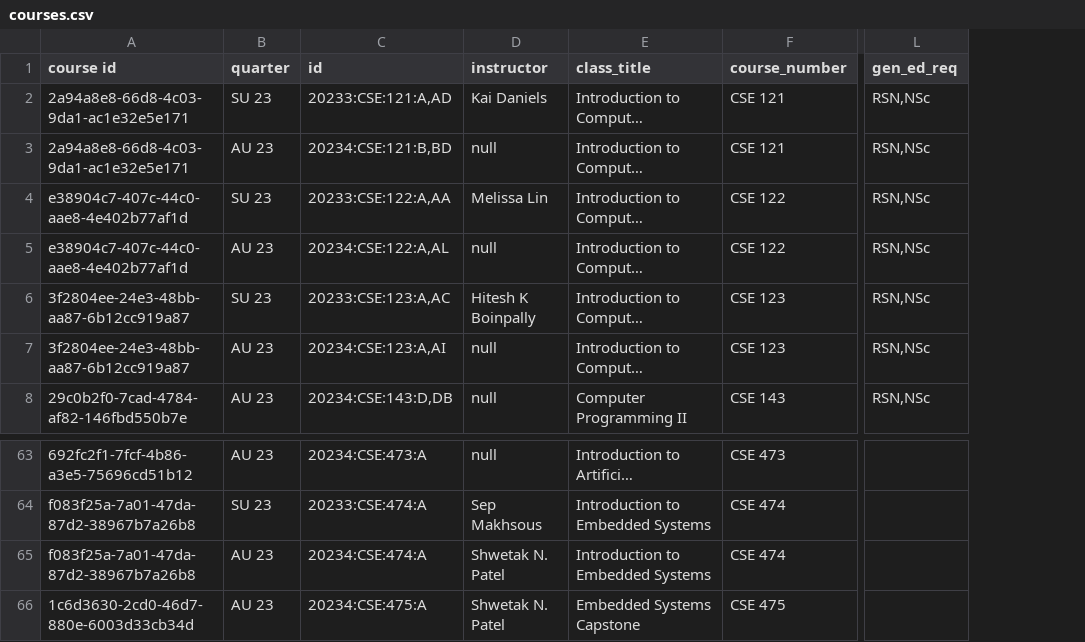
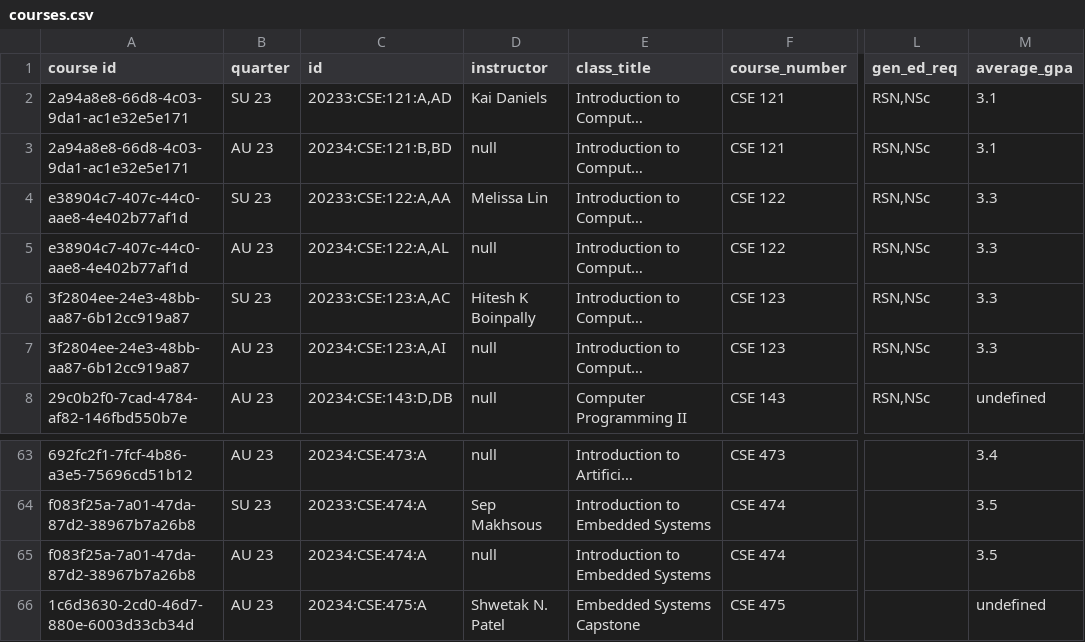
Before and after one commit to Navkiran23/DubSpot, a CSV file: Backend/data/courses.csv, drawn as a sheet; only a part is shown, gaps mark what is left out; long unchanged cells end in …; the diff names each change by its address in the sheet, - before the commit and + after, or states it on an @@ line.

Commit message:
reformatted sectionParser.js data and csv path, changed create table to include average gpa, comment out test code for grade retriever

```diff
--- a/Backend/data/courses.csv
+++ b/Backend/data/courses.csv
+column M (average_gpa), rows 2-8: 3.1 | 3.1 | 3.3 | 3.3 | 3.3 | 3.3 | undefined; rows 63-66: 3.4 | 3.5 | 3.5 | undefined
-D65 (instructor): Shwetak N. Patel
+D65 (instructor): null
```
Also changed, not shown: Backend/data/sections.csv, 4 other files.
